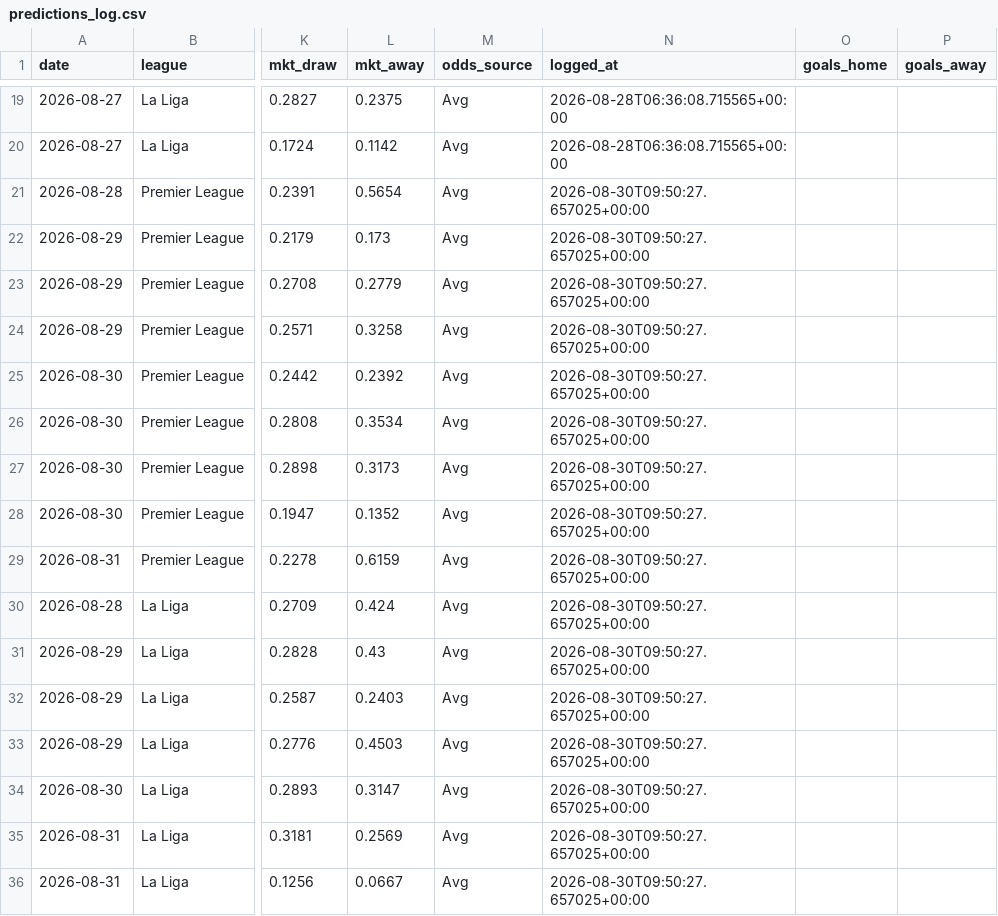
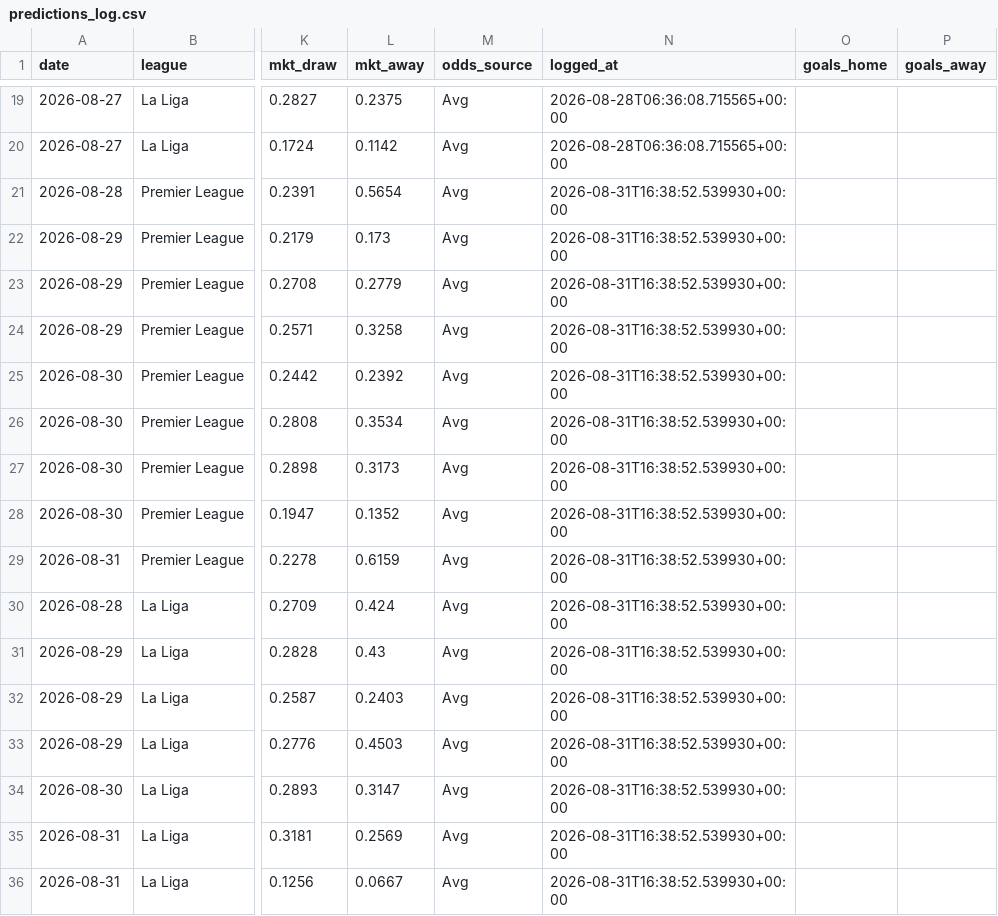
Before and after one commit to nineshoot/arsims-soccer-analysis, a CSV file: predictions_log.csv, drawn as a sheet; only a part is shown, gaps mark what is left out; the diff names each change by its address in the sheet, - before the commit and + after, or states it on an @@ line.

Commit message:
auto: predictions 2026-08-31

```diff
--- a/predictions_log.csv
+++ b/predictions_log.csv
-N21:N36 (logged_at): 2026-08-30T09:50:27.657025+00:00
+N21:N36 (logged_at): 2026-08-31T16:38:52.539930+00:00
```
